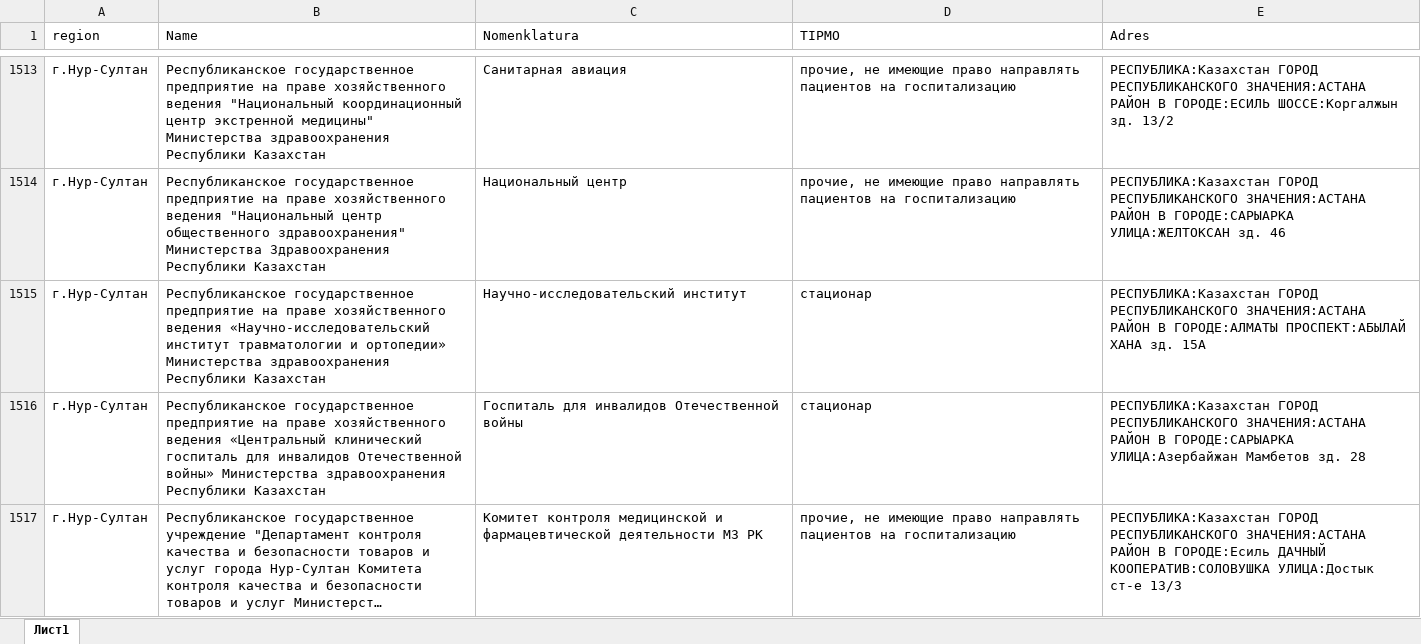
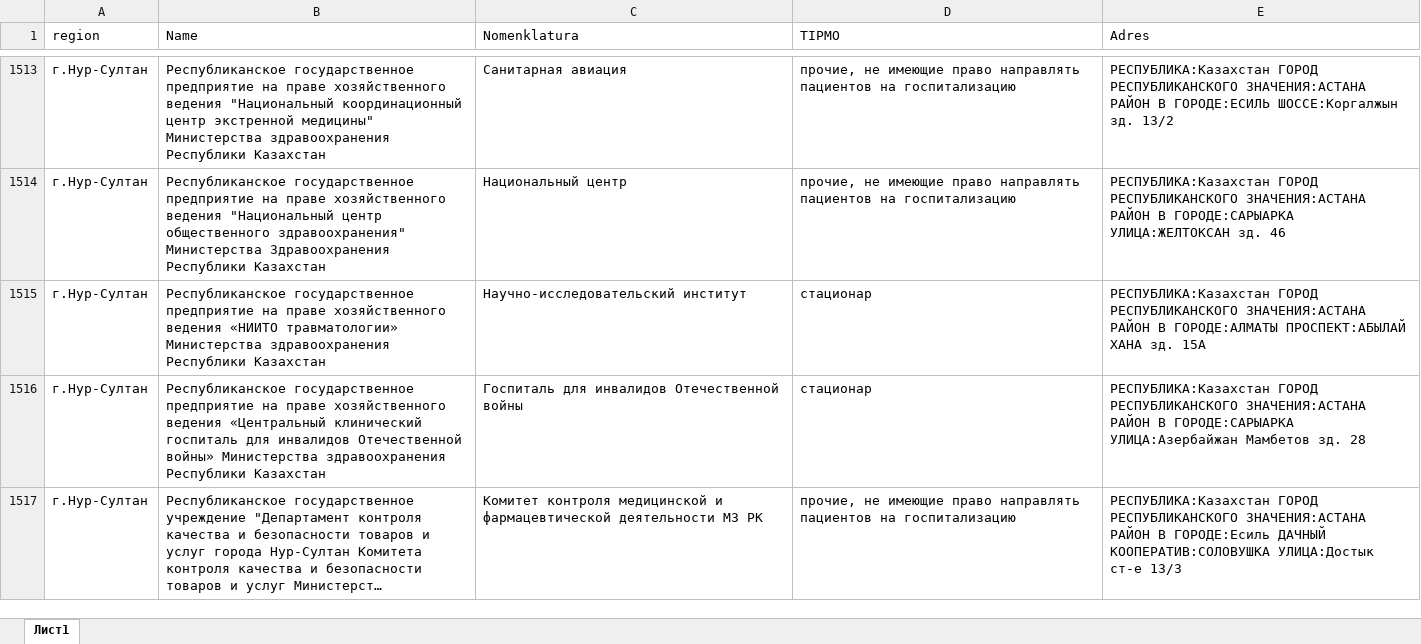
Before and after one commit to sandbernar/corona-prod, an Excel workbook: web-app/app/data/hospitals_list.xlsx, sheet Лист1, drawn as a sheet; only a part is shown, gaps mark what is left out; long unchanged cells end in …; values as stored, in another font and other column widths than the file's, no borders; the diff names each change by its address in the sheet, - before the commit and + after, or states it on an @@ line.

```diff
--- a/web-app/app/data/hospitals_list.xlsx (sheet Лист1)
+++ b/web-app/app/data/hospitals_list.xlsx (sheet Лист1)
-B1515 (Name): …хозяйственного ведения «Научно-исследовательский институт травматологии и ортопедии» Министерства здравоохранения…
+B1515 (Name): …хозяйственного ведения «НИИТО травматологии» Министерства здравоохранения…
```
Also changed, not shown: 10 other files.
